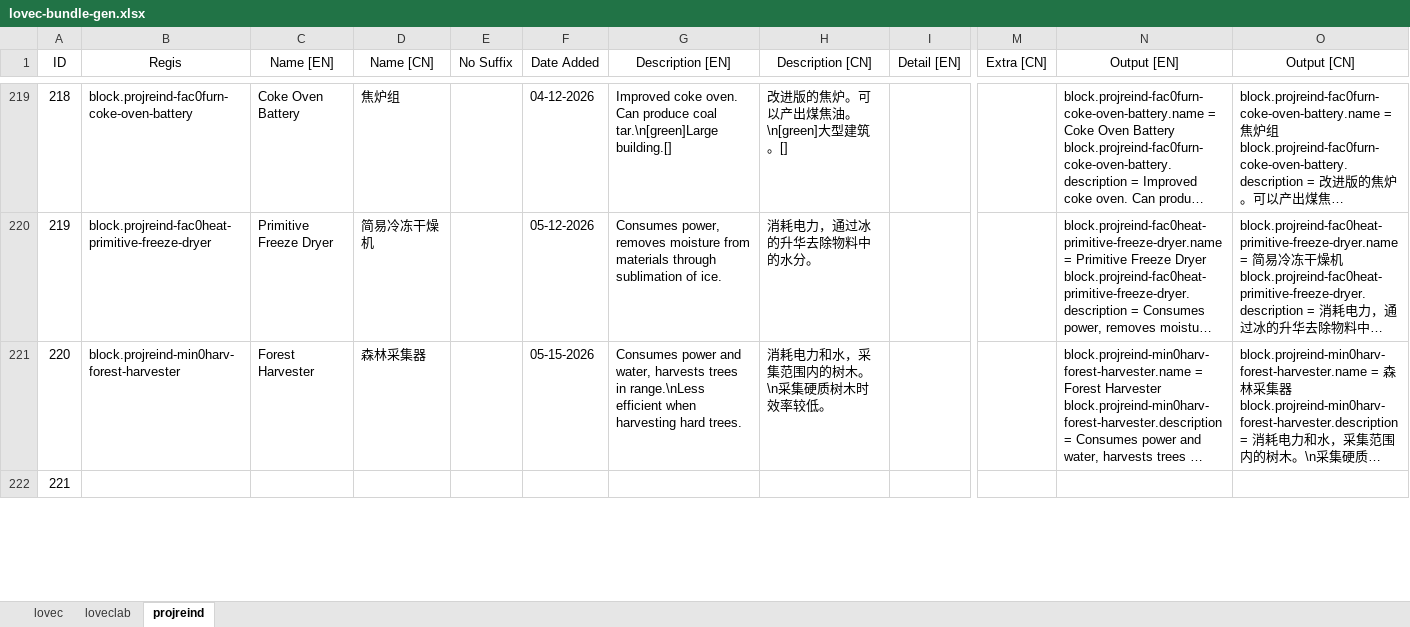
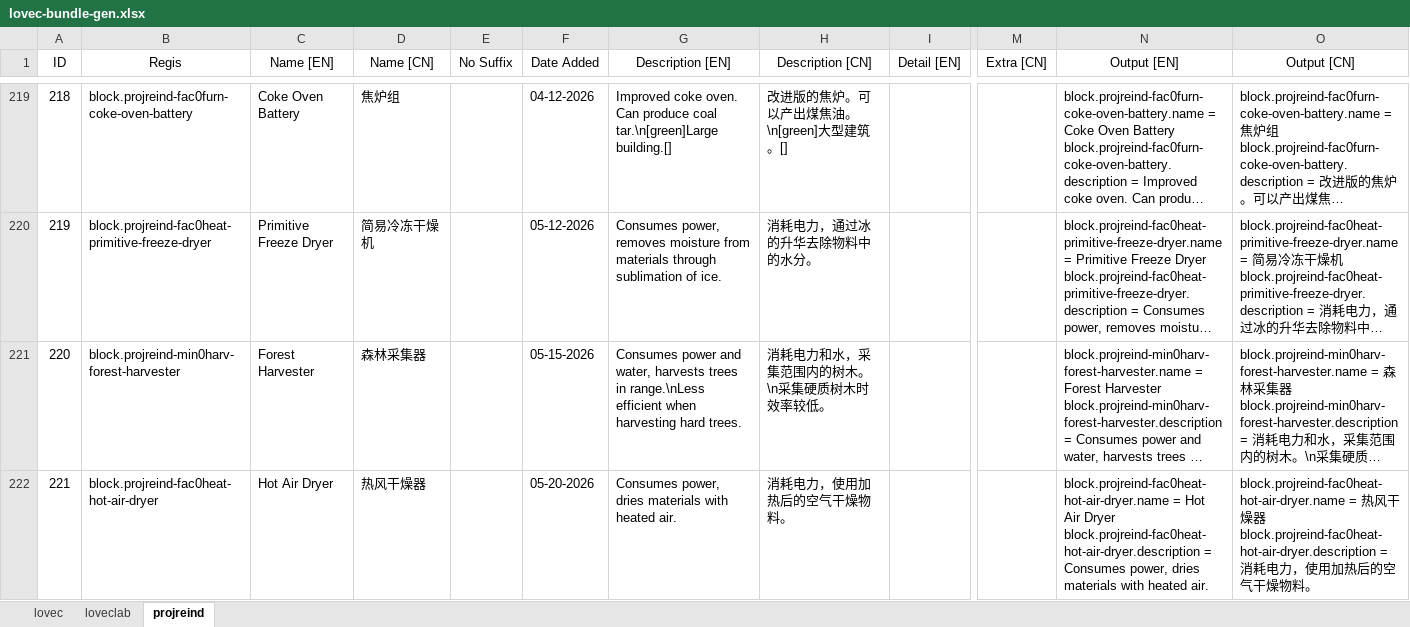
Before and after one commit to HuanXefh/Lovecraftian-Library-Java, an Excel workbook: lovec-bundle-gen.xlsx, sheet projreind, drawn as a sheet; only a part is shown, gaps mark what is left out; long unchanged cells end in …; values as stored, in another font and other column widths than the file's, no borders; ↵ is a line break in a cell; the diff covers the shown part only; the diff names each change by its address in the sheet, - before the commit and + after, or states it on an @@ line.

```diff
--- a/lovec-bundle-gen.xlsx (sheet projreind)
+++ b/lovec-bundle-gen.xlsx (sheet projreind)
-B222 (Regis): (empty)
+B222 (Regis): block.projreind-fac0heat-hot-air-dryer
-C222 (Name [EN]): (empty)
+C222 (Name [EN]): Hot Air Dryer
-D222 (Name [CN]): (empty)
+D222 (Name [CN]): 热风干燥器
-F222 (Date Added): (empty)
+F222 (Date Added): 05-20-2026
-G222 (Description [EN]): (empty)
+G222 (Description [EN]): Consumes power, dries materials with heated air.
-H222 (Description [CN]): (empty)
+H222 (Description [CN]): 消耗电力，使用加热后的空气干燥物料。
-N222 (Output [EN]): (empty)
+N222 (Output [EN]): block.projreind-fac0heat-hot-air-dryer.name = Hot Air Dryer ↵ block.projreind-fac0heat-hot-air-dryer.description = Consumes power, dries materials with heated air.
-O222 (Output [CN]): (empty)
+O222 (Output [CN]): block.projreind-fac0heat-hot-air-dryer.name = 热风干燥器 ↵ block.projreind-fac0heat-hot-air-dryer.description = 消耗电力，使用加热后的空气干燥物料。
```
Also changed, not shown: 12 edited cells elsewhere in this sheet, sheet loveclab, 7 other files.
